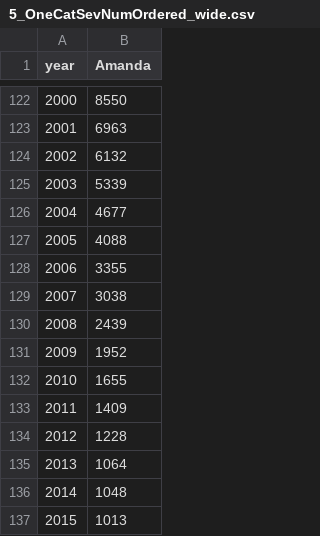
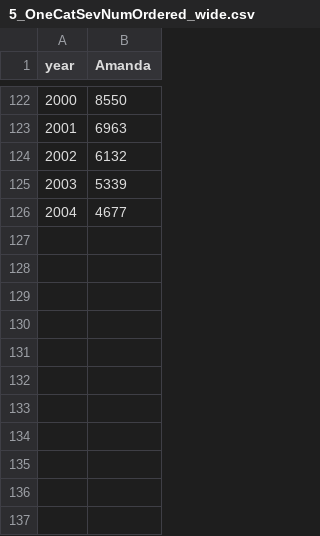
Before and after one commit to Kalmuraee/Dataset, a CSV file: 5_OneCatSevNumOrdered_wide.csv, drawn as a sheet; only a part is shown, gaps mark what is left out; the diff names each change by its address in the sheet, - before the commit and + after, or states it on an @@ line.

Commit message:
Update 5_OneCatSevNumOrdered_wide.csv

```diff
--- a/5_OneCatSevNumOrdered_wide.csv
+++ b/5_OneCatSevNumOrdered_wide.csv
-row 127: 2005 | 4088
-row 128: 2006 | 3355
-row 129: 2007 | 3038
-row 130: 2008 | 2439
-row 131: 2009 | 1952
-row 132: 2010 | 1655
-row 133: 2011 | 1409
-row 134: 2012 | 1228
-row 135: 2013 | 1064
-row 136: 2014 | 1048
-row 137: 2015 | 1013
```
